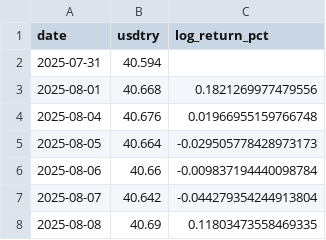
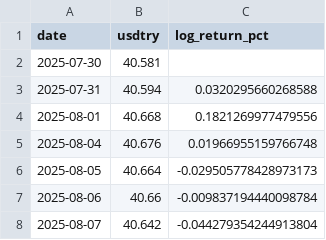
Before and after one commit to basart85/usdtry_report, a CSV file: docs/reports/2026-10-06/usdtry.csv, drawn as a sheet; only a part is shown; the shorter side is filled out with more unchanged rows.

```diff
--- a/docs/reports/2026-10-06/usdtry.csv
+++ b/docs/reports/2026-10-06/usdtry.csv
@@ -1,3 +1,4 @@
 date,usdtry,log_return_pct
-2025-07-31,40.594,
+2025-07-30,40.581,
+2025-07-31,40.594,0.0320295660268588
 2025-08-01,40.668,0.1821269977479556
```
Also changed, not shown: docs/reports/2026-10-09/usdtry.csv, 36 other files.
